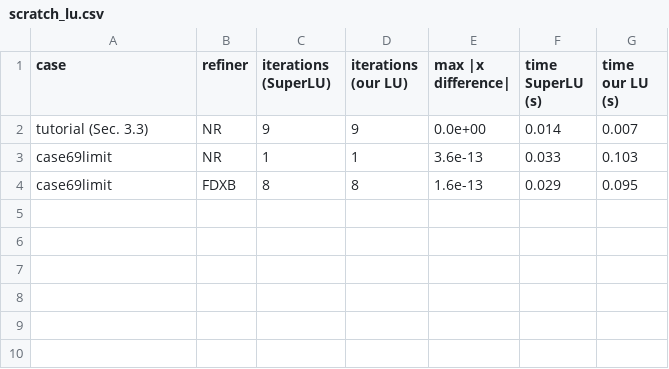
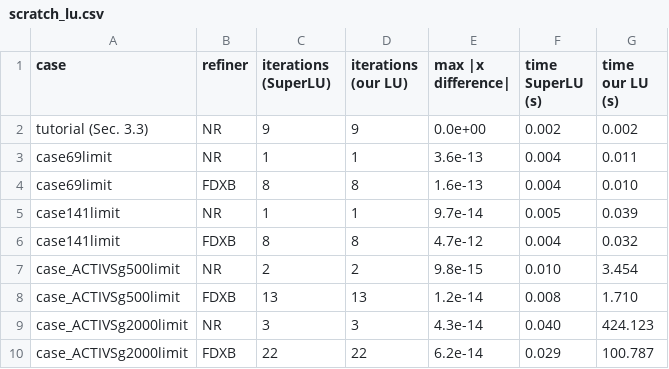
Before and after one commit to JonayedMohiuddin/NumericalAnalysisProject, a CSV file: results/tables/scratch_lu.csv, drawn as a sheet.

```diff
--- a/results/tables/scratch_lu.csv
+++ b/results/tables/scratch_lu.csv
@@ -1,4 +1,10 @@
 case,refiner,iterations (SuperLU),iterations (our LU),max |x difference|,time SuperLU (s),time our LU (s)
-tutorial (Sec. 3.3),NR,9,9,0.0e+00,0.014,0.007
-case69limit,NR,1,1,3.6e-13,0.033,0.103
-case69limit,FDXB,8,8,1.6e-13,0.029,0.095
+tutorial (Sec. 3.3),NR,9,9,0.0e+00,0.002,0.002
+case69limit,NR,1,1,3.6e-13,0.004,0.011
+case69limit,FDXB,8,8,1.6e-13,0.004,0.010
+case141limit,NR,1,1,9.7e-14,0.005,0.039
+case141limit,FDXB,8,8,4.7e-12,0.004,0.032
+case_ACTIVSg500limit,NR,2,2,9.8e-15,0.010,3.454
+case_ACTIVSg500limit,FDXB,13,13,1.2e-14,0.008,1.710
+case_ACTIVSg2000limit,NR,3,3,4.3e-14,0.040,424.123
+case_ACTIVSg2000limit,FDXB,22,22,6.2e-14,0.029,100.787
```
Also changed, not shown: results/tables/improvements_cases_S1.csv, results/tables/improvements_cost.csv, 23 other files.
